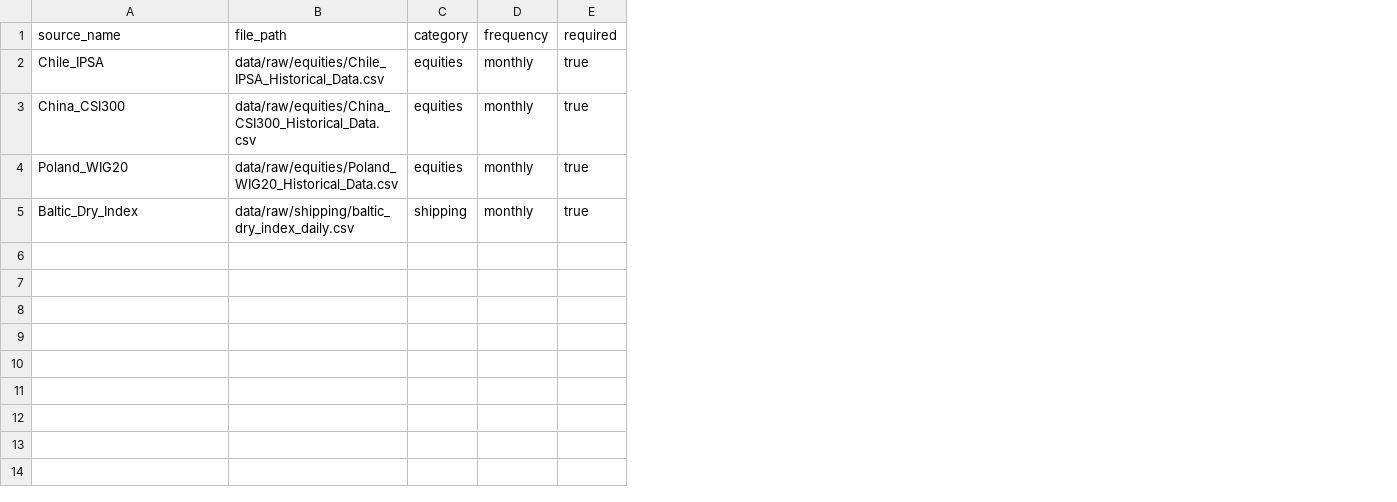
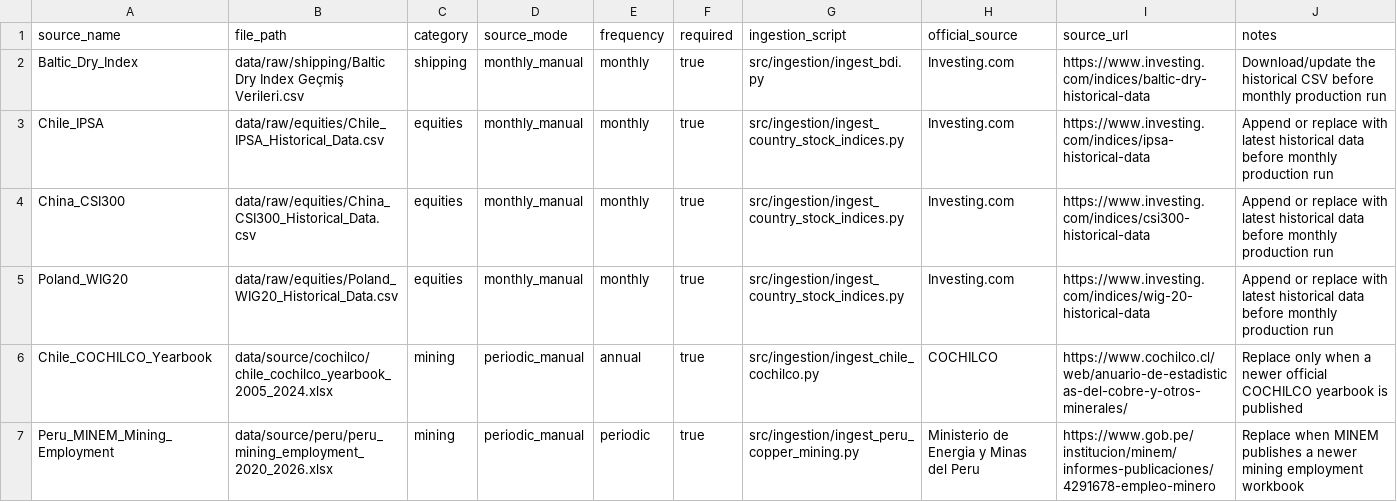
Before and after one commit to okankoken/Copper_Prediction_with_Machine_Learning, a CSV file: config/manual_data_sources.csv, drawn as a sheet; removed rows and columns are numbered as before the commit, all else as after; the diff names each change by its address in the sheet, - before the commit and + after, or states it on an @@ line.

Commit message:
copper_02_ingestion.py & copper_03_source_quality.py dags established

```diff
--- a/config/manual_data_sources.csv
+++ b/config/manual_data_sources.csv
+column D (source_mode), rows 3-5: all monthly_manual
+column G (ingestion_script), rows 3-5: all src/ingestion/ingest_country_stock_indices.py
+column H (official_source), rows 3-5: all Investing.com
+column I (source_url), rows 3-5: https://www.investing.com/indices/ipsa-historical-data | https://www.investing.com/indices/csi300-historical-data | https://www.investing.com/indices/wig-20-historical-data
+column J (notes), rows 3-5: all Append or replace with latest historical data before monthly production run
+row 2: Baltic_Dry_Index | data/raw/shipping/Baltic Dry Index Geçmiş Verileri.csv | shipping | monthly_manual | monthly | true | src/ingestion/ingest_bdi.py | Investing.com | https://www.investing.com/indices/baltic-dry-historical-data | Download/update the historical CSV before monthly production run
-row 5: Baltic_Dry_Index | data/raw/shipping/baltic_dry_index_daily.csv | shipping | monthly | true
+row 6: Chile_COCHILCO_Yearbook | data/source/cochilco/chile_cochilco_yearbook_2005_2024.xlsx | mining | periodic_manual | annual | true | src/ingestion/ingest_chile_cochilco.py | COCHILCO | https://www.cochilco.cl/web/anuario-de-estadisticas-del-cobre-y-otros-minerales/ | Replace only when a newer official COCHILCO yearbook is published
+row 7: Peru_MINEM_Mining_Employment | data/source/peru/peru_mining_employment_2020_2026.xlsx | mining | periodic_manual | periodic | true | src/ingestion/ingest_peru_copper_mining.py | Ministerio de Energia y Minas del Peru | https://www.gob.pe/institucion/minem/informes-publicaciones/4291678-empleo-minero | Replace when MINEM publishes a newer mining employment workbook
```
Also changed, not shown: data/processed/quality/lme_data_quality_summary.csv, data/processed/quality/peru_copper_cost_drivers_quality_anomalies.csv, 31 other files.
